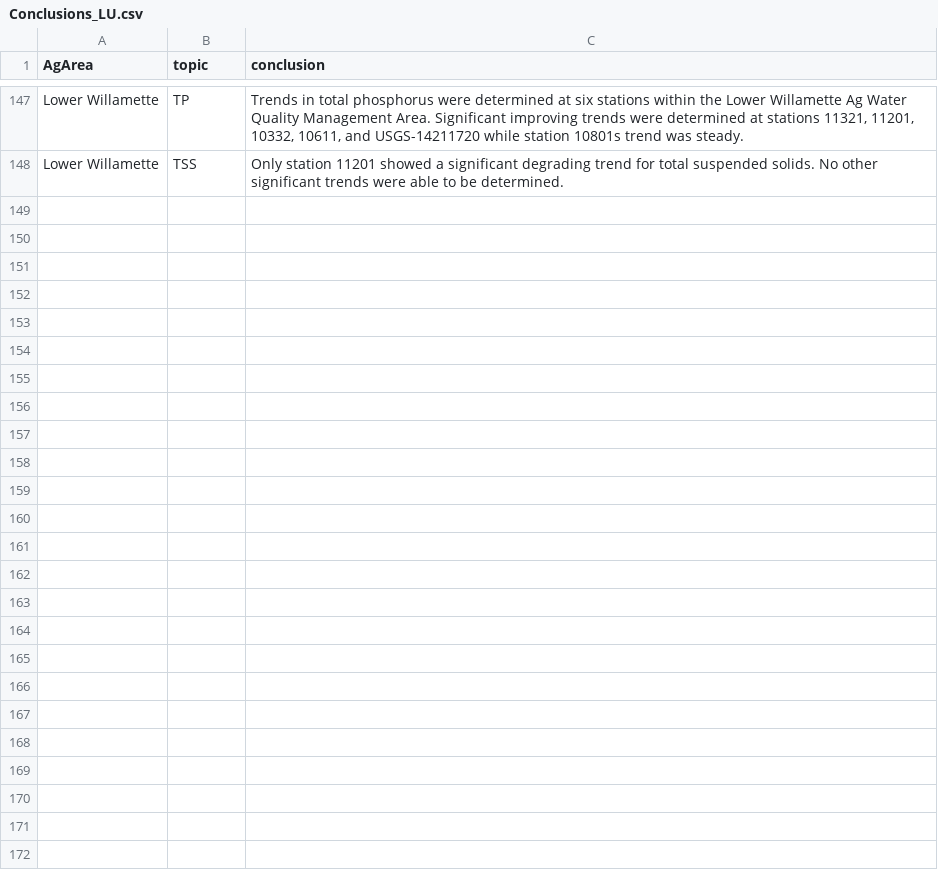
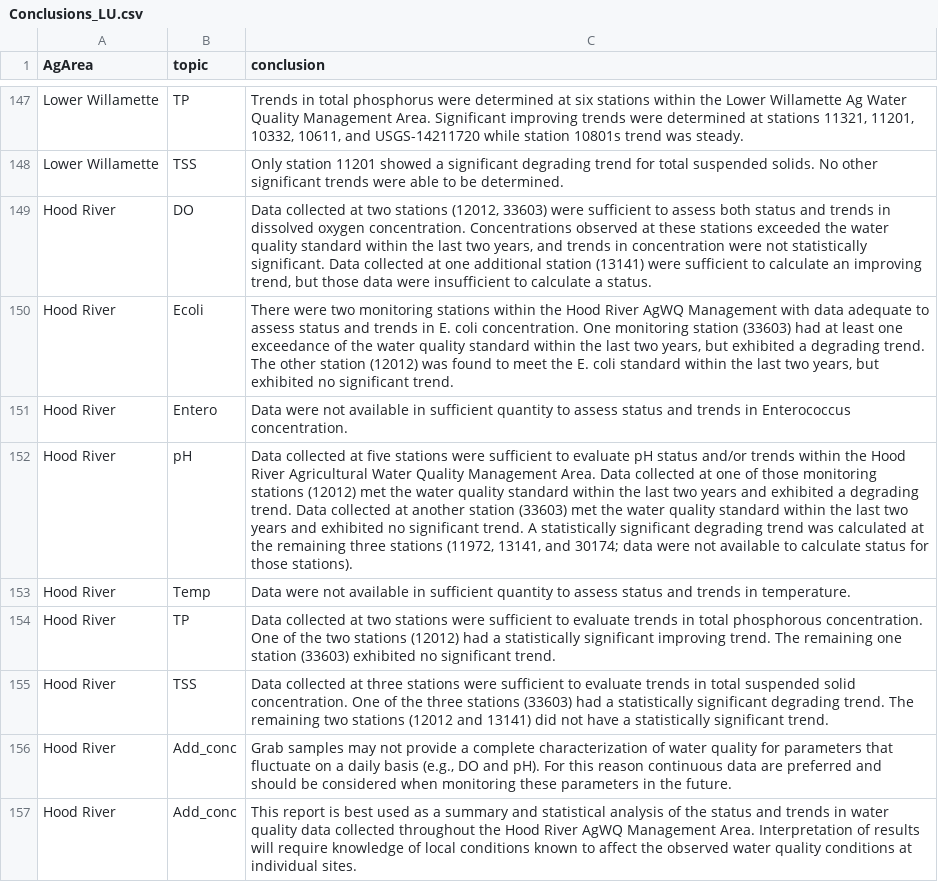
Before and after one commit to MaddeeRubenson/StatusAndTrendsRMarkdown, a CSV file: Lookups/Conclusions_LU.csv, drawn as a sheet; only a part is shown, gaps mark what is left out; the diff names each change by its address in the sheet, - before the commit and + after, or states it on an @@ line.

Commit message:
Updated Lookups
Just the updated lookups for the Hood River stations: beneficial uses and conclusions.

```diff
--- a/Lookups/Conclusions_LU.csv
+++ b/Lookups/Conclusions_LU.csv
+row 149: Hood River | DO | Data collected at two stations (12012, 33603) were sufficient to assess both status and trends in dissolved oxygen concentration. Concentrations observed at these stations exceeded the water quality standard within the last two years, and trends in concentration were not statistically significant. Data collected at one additional station (13141) were sufficient to calculate an improving trend, but those data were insufficient to calculate a status.
+row 150: Hood River | Ecoli | There were two monitoring stations within the Hood River AgWQ Management with data adequate to assess status and trends in E. coli concentration. One monitoring station (33603) had at least one exceedance of the water quality standard within the last two years, but exhibited a degrading trend. The other station (12012) was found to meet the E. coli standard within the last two years, but exhibited no significant trend.
+row 151: Hood River | Entero | Data were not available in sufficient quantity to assess status and trends in Enterococcus concentration.
+row 152: Hood River | pH | Data collected at five stations were sufficient to evaluate pH status and/or trends within the Hood River Agricultural Water Quality Management Area. Data collected at one of those monitoring stations (12012) met the water quality standard within the last two years and exhibited a degrading trend. Data collected at another station (33603) met the water quality standard within the last two years and exhibited no significant trend. A statistically significant degrading trend was calculated at the remaining three stations (11972, 13141, and 30174; data were not available to calculate status for those stations).
+row 153: Hood River | Temp | Data were not available in sufficient quantity to assess status and trends in temperature.
+row 154: Hood River | TP | Data collected at two stations were sufficient to evaluate trends in total phosphorous concentration. One of the two stations (12012) had a statistically significant improving trend. The remaining one station (33603) exhibited no significant trend.
+row 155: Hood River | TSS | Data collected at three stations were sufficient to evaluate trends in total suspended solid concentration. One of the three stations (33603) had a statistically significant degrading trend. The remaining two stations (12012 and 13141) did not have a statistically significant trend.
+row 156: Hood River | Add_conc | Grab samples may not provide a complete characterization of water quality for parameters that fluctuate on a daily basis (e.g., DO and pH). For this reason continuous data are preferred and should be considered when monitoring these parameters in the future.
+row 157: Hood River | Add_conc | This report is best used as a summary and statistical analysis of the status and trends in water quality data collected throughout the Hood River AgWQ Management Area. Interpretation of results will require knowledge of local conditions known to affect the observed water quality conditions at individual sites.
```
Also changed, not shown: Lookups/stations.csv.
